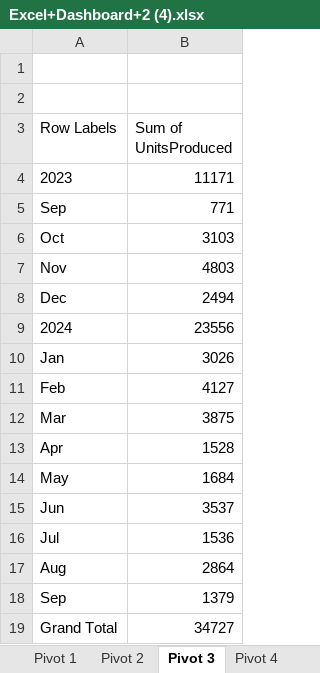
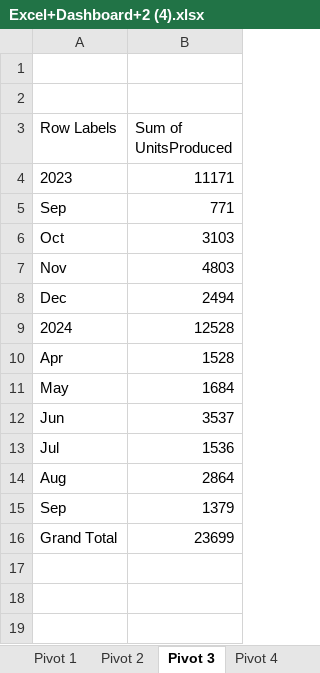
Before and after one commit to Leonidus786/DC_DDS_01, an Excel workbook: Excel/Dynamic_Dashboard/Excel+Dashboard+2 (4).xlsx, sheet Pivot 3, drawn as a sheet; values as stored, in another font and other column widths than the file's, no borders; charts and pictures not drawn; removed rows and columns are numbered as before the commit, all else as after; the diff names each change by its address in the sheet, - before the commit and + after, or states it on an @@ line.

```diff
--- a/Excel/Dynamic_Dashboard/Excel+Dashboard+2 (4).xlsx (sheet Pivot 3)
+++ b/Excel/Dynamic_Dashboard/Excel+Dashboard+2 (4).xlsx (sheet Pivot 3)
-B9 (Sum of UnitsProduced): 23556
+B9 (Sum of UnitsProduced): 12528
-row 10: Jan | 3026
-row 11: Feb | 4127
-row 12: Mar | 3875
-B16 (Sum of UnitsProduced): 34727
+B16 (Sum of UnitsProduced): 23699
```
Also changed, not shown: sheet Pivot 2, sheet Pivot 1, sheet Pivot 4, charts or pictures, 2 other files.
